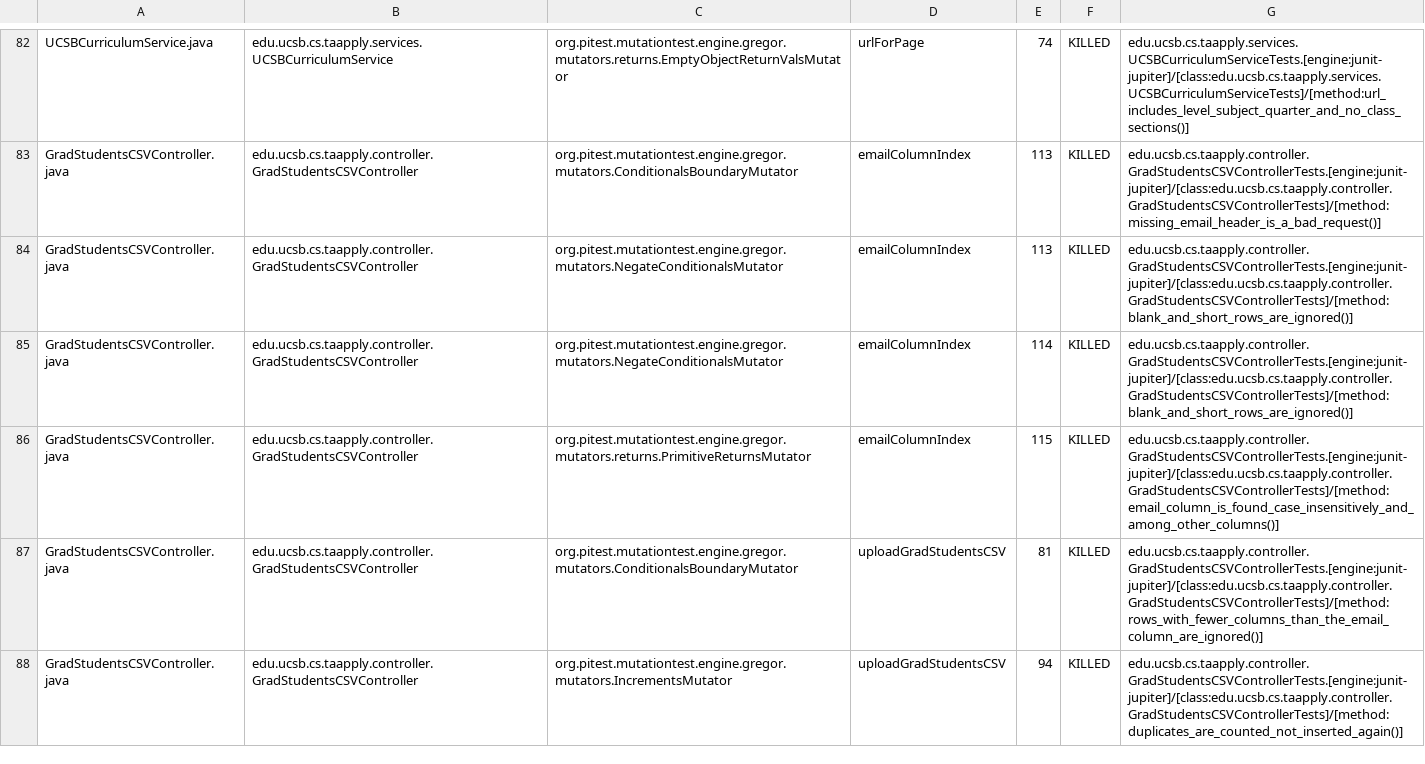
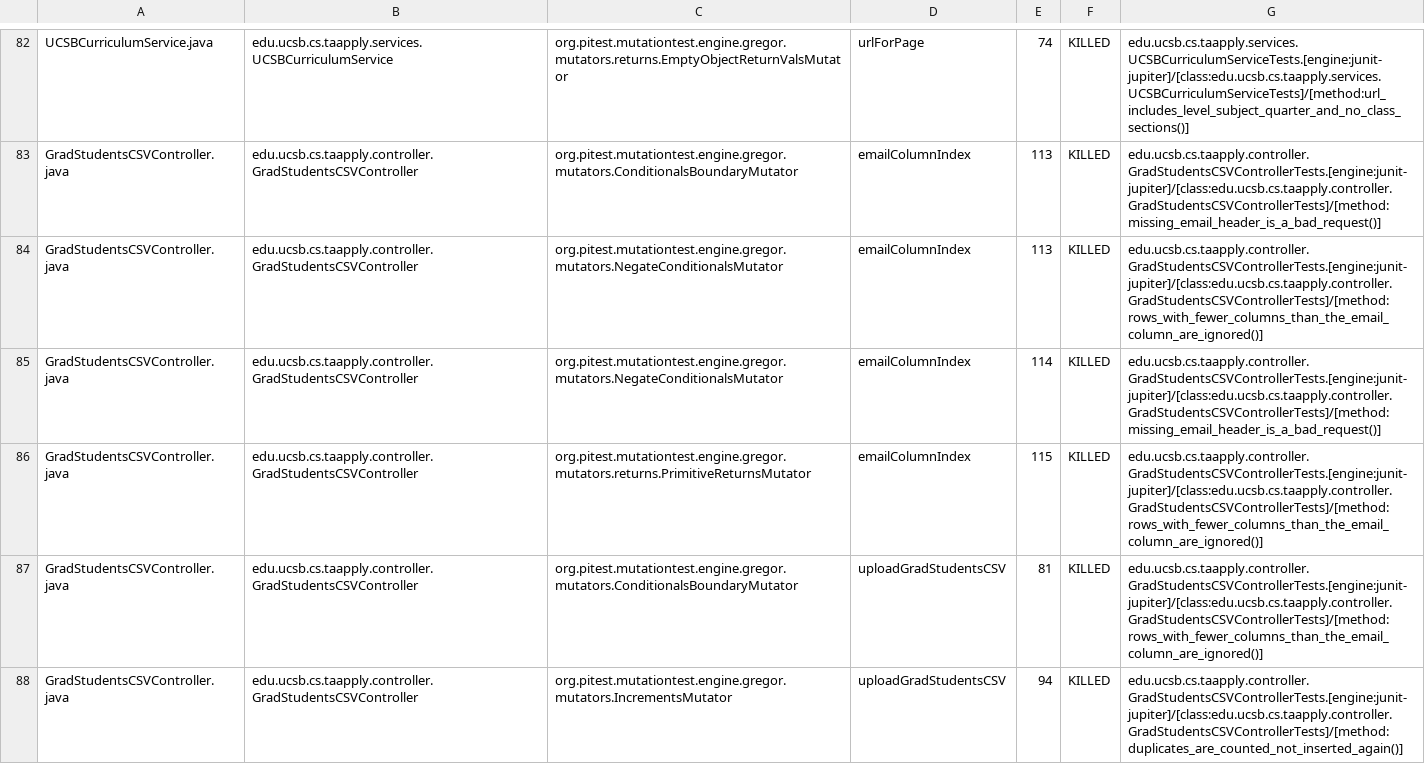
Before and after one commit to ucsb-cs156/proj-ta-apply, a CSV file: prs/4/pitest/mutations.csv, drawn as a sheet; only a part is shown, gaps mark what is left out; the diff covers the shown part only.

Commit message:
Deploying to gh-pages from @ ucsb-cs156/proj-ta-apply@f3957b20e5fc592ea58bcd3875feb393177914f0 🚀

```diff
--- a/prs/4/pitest/mutations.csv
+++ b/prs/4/pitest/mutations.csv
@@ -83,5 +83,5 @@ UCSBCurriculumService.java,edu.ucsb.cs.taapply.services.UCSBCurriculumService,or
 GradStudentsCSVController.java,edu.ucsb.cs.taapply.controller.GradStudentsCSVController,org.pitest.mutationtest.engine.gregor.mutators.ConditionalsBoundaryMutator,emailColumnIndex,113,KILLED,edu.ucsb.cs.taapply.controller.GradStudentsCSVControllerTests.[engine:junit-jupiter]/[class:edu.ucsb.cs.taapply.controller.GradStudentsCSVControllerTests]/[method:missing_email_header_is_a_bad_request()]
-GradStudentsCSVController.java,edu.ucsb.cs.taapply.controller.GradStudentsCSVController,org.pitest.mutationtest.engine.gregor.mutators.NegateConditionalsMutator,emailColumnIndex,113,KILLED,edu.ucsb.cs.taapply.controller.GradStudentsCSVControllerTests.[engine:junit-jupiter]/[class:edu.ucsb.cs.taapply.controller.GradStudentsCSVControllerTests]/[method:blank_and_short_rows_are_ignored()]
-GradStudentsCSVController.java,edu.ucsb.cs.taapply.controller.GradStudentsCSVController,org.pitest.mutationtest.engine.gregor.mutators.NegateConditionalsMutator,emailColumnIndex,114,KILLED,edu.ucsb.cs.taapply.controller.GradStudentsCSVControllerTests.[engine:junit-jupiter]/[class:edu.ucsb.cs.taapply.controller.GradStudentsCSVControllerTests]/[method:blank_and_short_rows_are_ignored()]
-GradStudentsCSVController.java,edu.ucsb.cs.taapply.controller.GradStudentsCSVController,org.pitest.mutationtest.engine.gregor.mutators.returns.PrimitiveReturnsMutator,emailColumnIndex,115,KILLED,edu.ucsb.cs.taapply.controller.GradStudentsCSVControllerTests.[engine:junit-jupiter]/[class:edu.ucsb.cs.taapply.controller.GradStudentsCSVControllerTests]/[method:email_column_is_found_case_insensitively_and_among_other_columns()]
+GradStudentsCSVController.java,edu.ucsb.cs.taapply.controller.GradStudentsCSVController,org.pitest.mutationtest.engine.gregor.mutators.NegateConditionalsMutator,emailColumnIndex,113,KILLED,edu.ucsb.cs.taapply.controller.GradStudentsCSVControllerTests.[engine:junit-jupiter]/[class:edu.ucsb.cs.taapply.controller.GradStudentsCSVControllerTests]/[method:rows_with_fewer_columns_than_the_email_column_are_ignored()]
+GradStudentsCSVController.java,edu.ucsb.cs.taapply.controller.GradStudentsCSVController,org.pitest.mutationtest.engine.gregor.mutators.NegateConditionalsMutator,emailColumnIndex,114,KILLED,edu.ucsb.cs.taapply.controller.GradStudentsCSVControllerTests.[engine:junit-jupiter]/[class:edu.ucsb.cs.taapply.controller.GradStudentsCSVControllerTests]/[method:missing_email_header_is_a_bad_request()]
+GradStudentsCSVController.java,edu.ucsb.cs.taapply.controller.GradStudentsCSVController,org.pitest.mutationtest.engine.gregor.mutators.returns.PrimitiveReturnsMutator,emailColumnIndex,115,KILLED,edu.ucsb.cs.taapply.controller.GradStudentsCSVControllerTests.[engine:junit-jupiter]/[class:edu.ucsb.cs.taapply.controller.GradStudentsCSVControllerTests]/[method:rows_with_fewer_columns_than_the_email_column_are_ignored()]
 GradStudentsCSVController.java,edu.ucsb.cs.taapply.controller.GradStudentsCSVController,org.pitest.mutationtest.engine.gregor.mutators.ConditionalsBoundaryMutator,uploadGradStudentsCSV,81,KILLED,edu.ucsb.cs.taapply.controller.GradStudentsCSVControllerTests.[engine:junit-jupiter]/[class:edu.ucsb.cs.taapply.controller.GradStudentsCSVControllerTests]/[method:rows_with_fewer_columns_than_the_email_column_are_ignored()]
```
Also changed, not shown: 34 edited cells elsewhere in this file, 26 other files.
